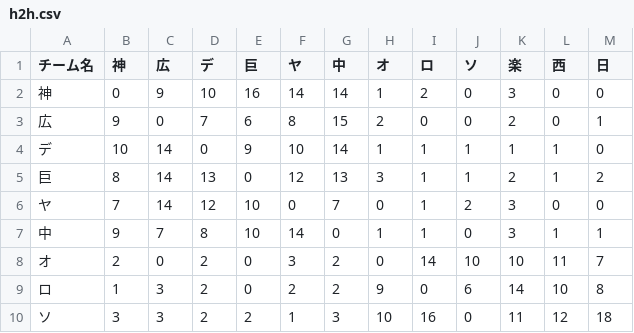
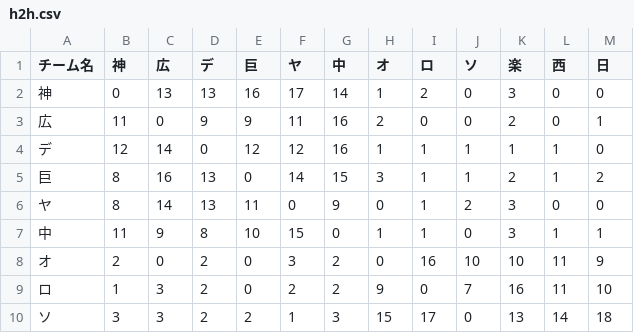
Before and after one commit to strangerxxxx/npb-team-stats, a CSV file: public/data/h2h.csv, drawn as a sheet; only a part is shown; the diff covers the shown part only.

```diff
--- a/public/data/h2h.csv
+++ b/public/data/h2h.csv
@@ -1,10 +1,10 @@
 チーム名,神,広,デ,巨,ヤ,中,オ,ロ,ソ,楽,西,日
-神,0,9,10,16,14,14,1,2,0,3,0,0
-広,9,0,7,6,8,15,2,0,0,2,0,1
-デ,10,14,0,9,10,14,1,1,1,1,1,0
-巨,8,14,13,0,12,13,3,1,1,2,1,2
-ヤ,7,14,12,10,0,7,0,1,2,3,0,0
-中,9,7,8,10,14,0,1,1,0,3,1,1
-オ,2,0,2,0,3,2,0,14,10,10,11,7
-ロ,1,3,2,0,2,2,9,0,6,14,10,8
-ソ,3,3,2,2,1,3,10,16,0,11,12,18
+神,0,13,13,16,17,14,1,2,0,3,0,0
+広,11,0,9,9,11,16,2,0,0,2,0,1
+デ,12,14,0,12,12,16,1,1,1,1,1,0
+巨,8,16,13,0,14,15,3,1,1,2,1,2
+ヤ,8,14,13,11,0,9,0,1,2,3,0,0
+中,11,9,8,10,15,0,1,1,0,3,1,1
+オ,2,0,2,0,3,2,0,16,10,10,11,9
+ロ,1,3,2,0,2,2,9,0,7,16,11,10
+ソ,3,3,2,2,1,3,15,17,0,13,14,18
```
Also changed, not shown: 12 edited cells elsewhere in this file, public/data/rating.csv, public/data/rating_central.csv, 9 other files.
